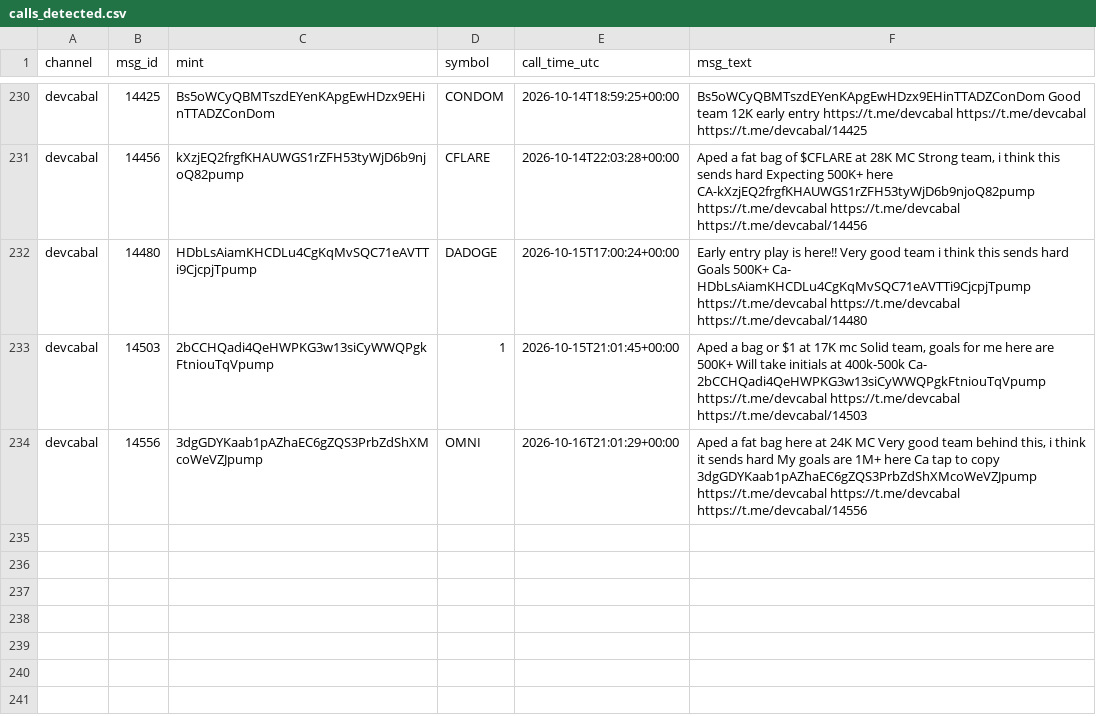
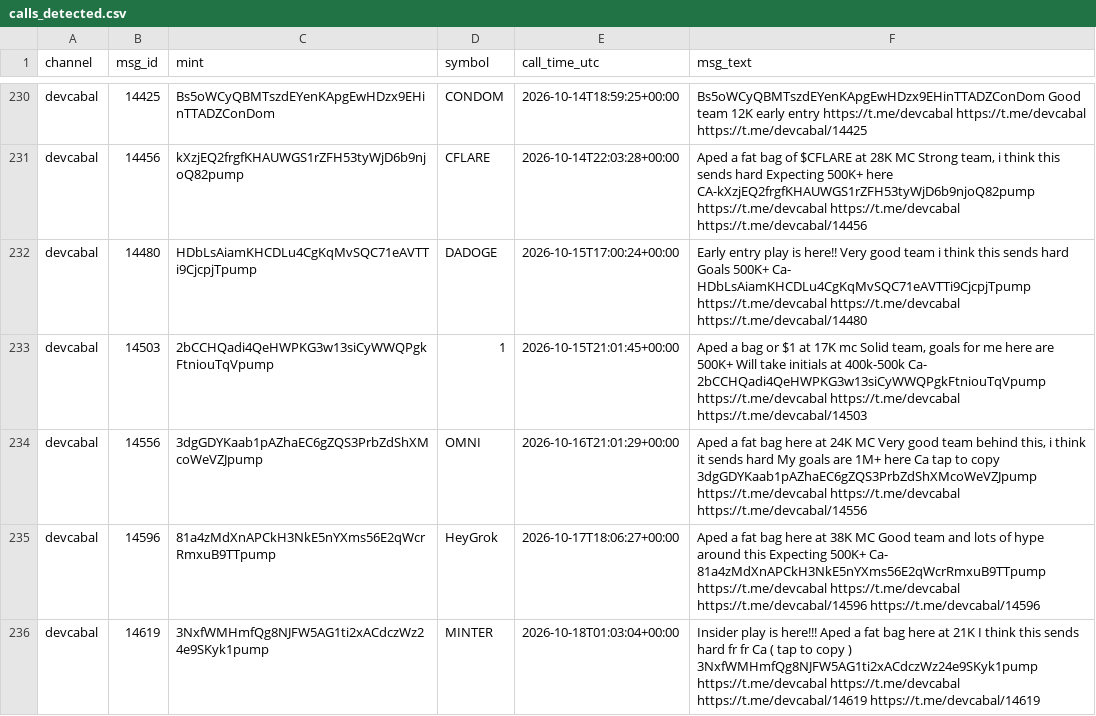
Before and after one commit to nikolan17/pumpfun-call-analyzer, a CSV file: calls_detected.csv, drawn as a sheet; only a part is shown, gaps mark what is left out; the diff names each change by its address in the sheet, - before the commit and + after, or states it on an @@ line.

```diff
--- a/calls_detected.csv
+++ b/calls_detected.csv
+row 235: devcabal | 14596 | 81a4zMdXnAPCkH3NkE5nYXms56E2qWcrRmxuB9TTpump | HeyGrok | 2026-10-17T18:06:27+00:00 | Aped a fat bag here at 38K MC Good team and lots of hype around this Expecting 500K+ Ca- 81a4zMdXnAPCkH3NkE5nYXms56E2qWcrRmxuB9TTpump https://t.me/devcabal https://t.me/devcabal https://t.me/devcabal/14596 https://t.me/devcabal/14596
+row 236: devcabal | 14619 | 3NxfWMHmfQg8NJFW5AG1ti2xACdczWz24e9SKyk1pump | MINTER | 2026-10-18T01:03:04+00:00 | Insider play is here!!! Aped a fat bag here at 21K I think this sends hard fr fr Ca ( tap to copy ) 3NxfWMHmfQg8NJFW5AG1ti2xACdczWz24e9SKyk1pump https://t.me/devcabal https://t.me/devcabal https://t.me/devcabal/14619 https://t.me/devcabal/14619
```
Also changed, not shown: calls_analysis.csv, 1 other file.
